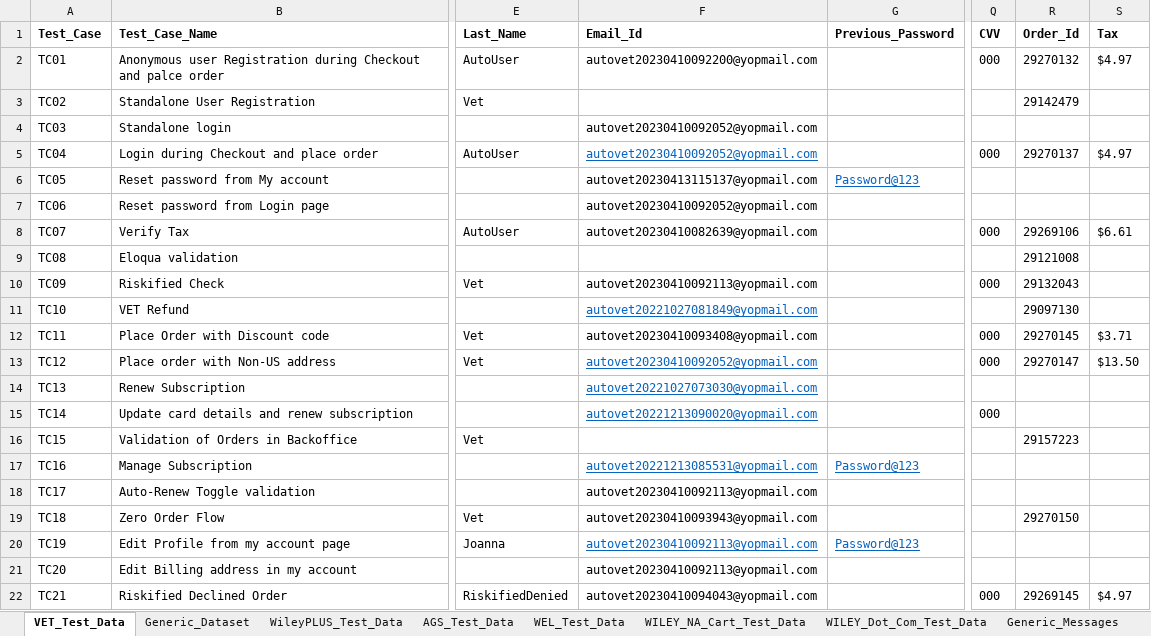
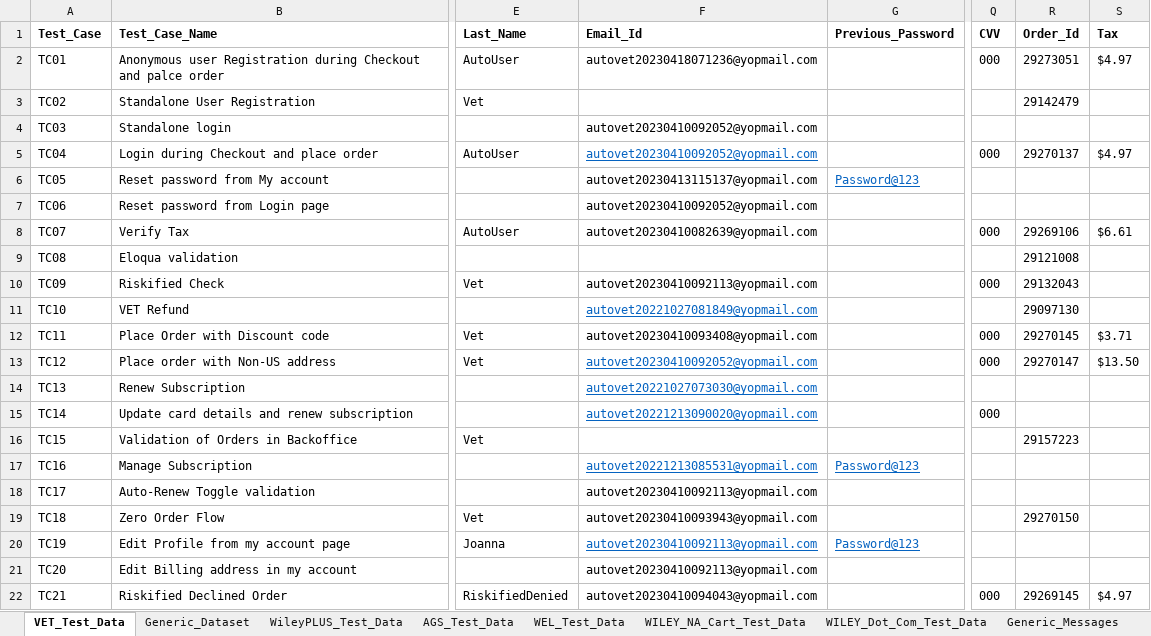
Before and after one commit to gsaha99/Ecommerce_QA, an Excel workbook: Test Data/Automation_Datasheet.xlsx, sheet VET_Test_Data, drawn as a sheet; only a part is shown, gaps mark what is left out; values as stored, in another font and other column widths than the file's, no borders; the diff names each change by its address in the sheet, - before the commit and + after, or states it on an @@ line.

```diff
--- a/Test Data/Automation_Datasheet.xlsx (sheet VET_Test_Data)
+++ b/Test Data/Automation_Datasheet.xlsx (sheet VET_Test_Data)
-F2 (Email_Id): autovet20230410092200@yopmail.com
+F2 (Email_Id): autovet20230418071236@yopmail.com
-R2 (Order_Id): 29270132
+R2 (Order_Id): 29273051
```
Also changed, not shown: sheet WILEY_NA_Cart_Test_Data, 16 other files.
